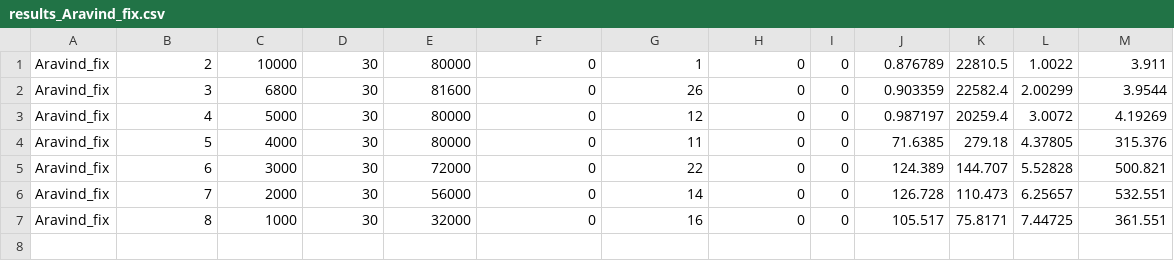
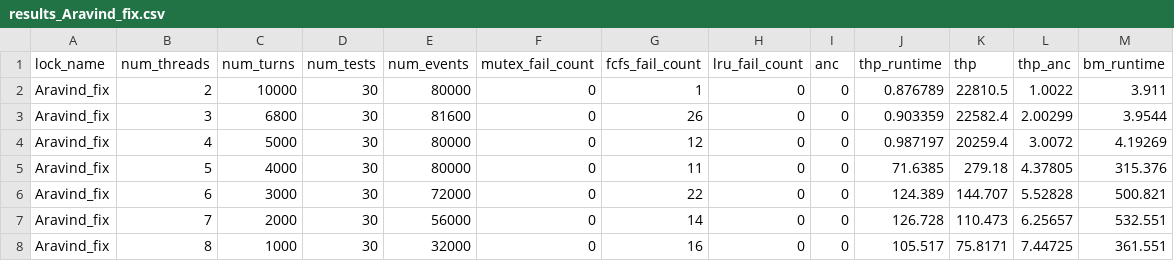
Before and after one commit to GenosW/amp, a CSV file: project/Code/results/results_Aravind_fix.csv, drawn as a sheet.

```diff
--- a/project/Code/results/results_Aravind_fix.csv
+++ b/project/Code/results/results_Aravind_fix.csv
@@ -1 +1,2 @@
+lock_name; num_threads; num_turns; num_tests; num_events; mutex_fail_count; fcfs_fail_count; lru_fail_count; anc; thp_runtime; thp; thp_anc; bm_runtime
 Aravind_fix;2;10000;30;80000;0;1;0;0;0.876789;22810.5;1.0022;3.911
```
Also changed, not shown: project/Code/results/results_Jayanti.csv, project/Code/results/results_Lamport_Lecture_fix.csv, 1 other file.
